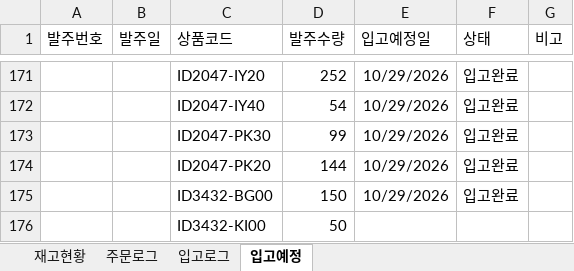
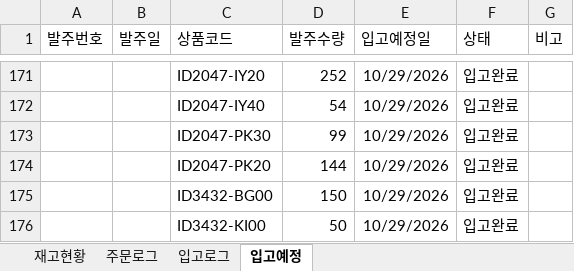
Before and after one commit to dkseotjd0112-max/Baoji-dashboard, an Excel workbook: data_admin.xlsx, sheet 입고예정, drawn as a sheet; only a part is shown, gaps mark what is left out; values as stored, in another font and other column widths than the file's, no borders; the diff names each change by its address in the sheet, - before the commit and + after, or states it on an @@ line.

```diff
--- a/data_admin.xlsx (sheet 입고예정)
+++ b/data_admin.xlsx (sheet 입고예정)
-E176 (입고예정일): (empty)
+E176 (입고예정일): 10/29/2026
-F176 (상태): (empty)
+F176 (상태): 입고완료
```
Also changed, not shown: sheet 주문로그, sheet 재고현황, data_general.xlsx.
